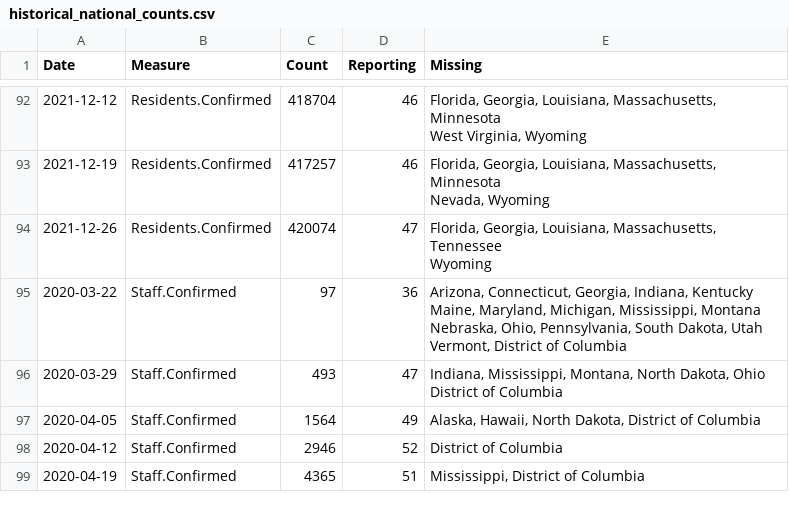
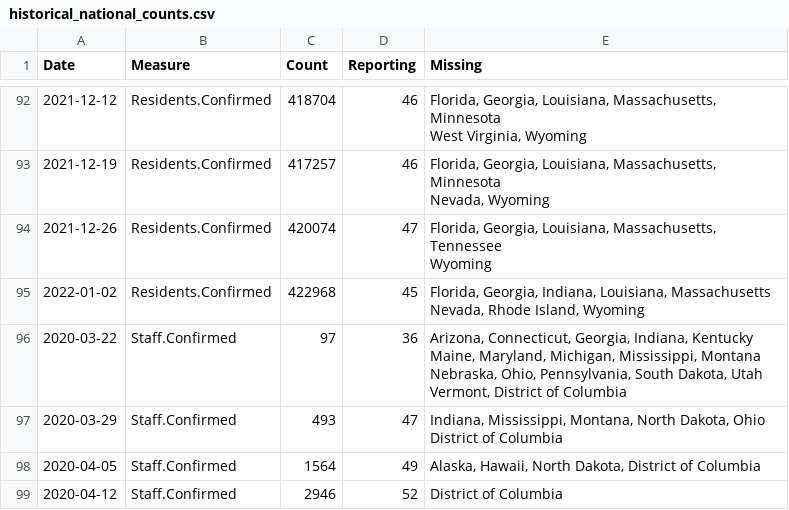
Before and after one commit to uclalawcovid19behindbars/data, a CSV file: historical-data/historical_national_counts.csv, drawn as a sheet; only a part is shown, gaps mark what is left out; the shorter side is filled out with more unchanged rows; ↵ is a line break in a cell; the diff covers the shown part only; the diff names each change by its address in the sheet, - before the commit and + after, or states it on an @@ line.

```diff
--- a/historical-data/historical_national_counts.csv
+++ b/historical-data/historical_national_counts.csv
+row 95: 2022-01-02 | Residents.Confirmed | 422968 | 45 | Florida, Georgia, Indiana, Louisiana, Massachusetts ↵ Nevada, Rhode Island, Wyoming
```
Also changed, not shown: 6 added rows elsewhere in this file, latest-data/latest_facility_counts.csv, latest-data/latest_national_counts.csv, 4 other files.
